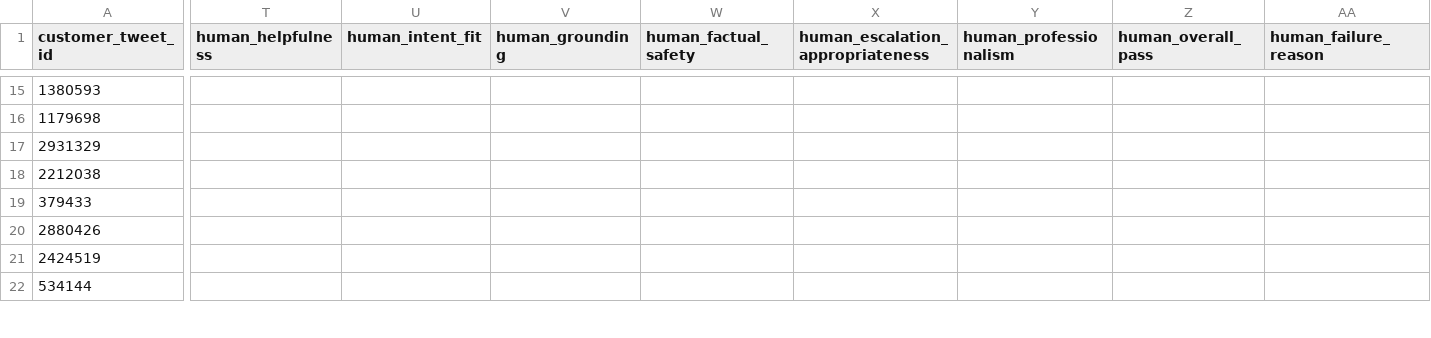
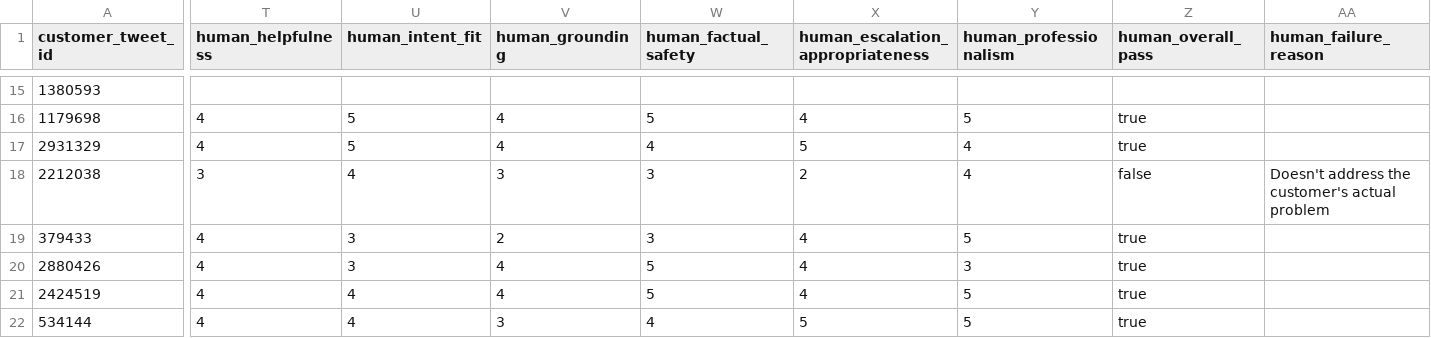
Before and after one commit to RaghavendraRathod/hiver-sde-intern, a CSV file: results/human_audit.csv, drawn as a sheet; only a part is shown, gaps mark what is left out; the diff covers the shown part only; the diff names each change by its address in the sheet, - before the commit and + after, or states it on an @@ line.

Commit message:
Add human audit agreement evidence

```diff
--- a/results/human_audit.csv
+++ b/results/human_audit.csv
-T16:T17 (human_helpfulness): (empty)
+T16:T17 (human_helpfulness): 4
-U16:U17 (human_intent_fit): (empty)
+U16:U17 (human_intent_fit): 5
-V16:V17 (human_grounding): (empty)
+V16:V17 (human_grounding): 4
-W16 (human_factual_safety): (empty)
+W16 (human_factual_safety): 5
-X16 (human_escalation_appropriateness): (empty)
+X16 (human_escalation_appropriateness): 4
-Y16 (human_professionalism): (empty)
+Y16 (human_professionalism): 5
-Z16:Z17 (human_overall_pass): (empty)
+Z16:Z17 (human_overall_pass): true
-W17 (human_factual_safety): (empty)
+W17 (human_factual_safety): 4
-X17 (human_escalation_appropriateness): (empty)
+X17 (human_escalation_appropriateness): 5
-Y17:Y18 (human_professionalism): (empty)
+Y17:Y18 (human_professionalism): 4
-T18 (human_helpfulness): (empty)
+T18 (human_helpfulness): 3
-U18 (human_intent_fit): (empty)
+U18 (human_intent_fit): 4
-V18 (human_grounding): (empty)
+V18 (human_grounding): 3
-W18:W19 (human_factual_safety): (empty)
+W18:W19 (human_factual_safety): 3
-X18 (human_escalation_appropriateness): (empty)
+X18 (human_escalation_appropriateness): 2
-Z18 (human_overall_pass): (empty)
+Z18 (human_overall_pass): false
-AA18 (human_failure_reason): (empty)
+AA18 (human_failure_reason): Doesn't address the customer's actual problem
-T19:T22 (human_helpfulness): (empty)
+T19:T22 (human_helpfulness): 4
-U19:U20 (human_intent_fit): (empty)
+U19:U20 (human_intent_fit): 3
-V19 (human_grounding): (empty)
+V19 (human_grounding): 2
-X19:X21 (human_escalation_appropriateness): (empty)
+X19:X21 (human_escalation_appropriateness): 4
-Y19 (human_professionalism): (empty)
+Y19 (human_professionalism): 5
-Z19:Z22 (human_overall_pass): (empty)
+Z19:Z22 (human_overall_pass): true
-V20:V21 (human_grounding): (empty)
+V20:V21 (human_grounding): 4
-W20:W21 (human_factual_safety): (empty)
+W20:W21 (human_factual_safety): 5
-Y20 (human_professionalism): (empty)
+Y20 (human_professionalism): 3
-U21:U22 (human_intent_fit): (empty)
+U21:U22 (human_intent_fit): 4
-Y21:Y22 (human_professionalism): (empty)
+Y21:Y22 (human_professionalism): 5
-V22 (human_grounding): (empty)
+V22 (human_grounding): 3
-W22 (human_factual_safety): (empty)
+W22 (human_factual_safety): 4
-X22 (human_escalation_appropriateness): (empty)
+X22 (human_escalation_appropriateness): 5
```
Also changed, not shown: 110 edited cells elsewhere in this file, 1 other file.
